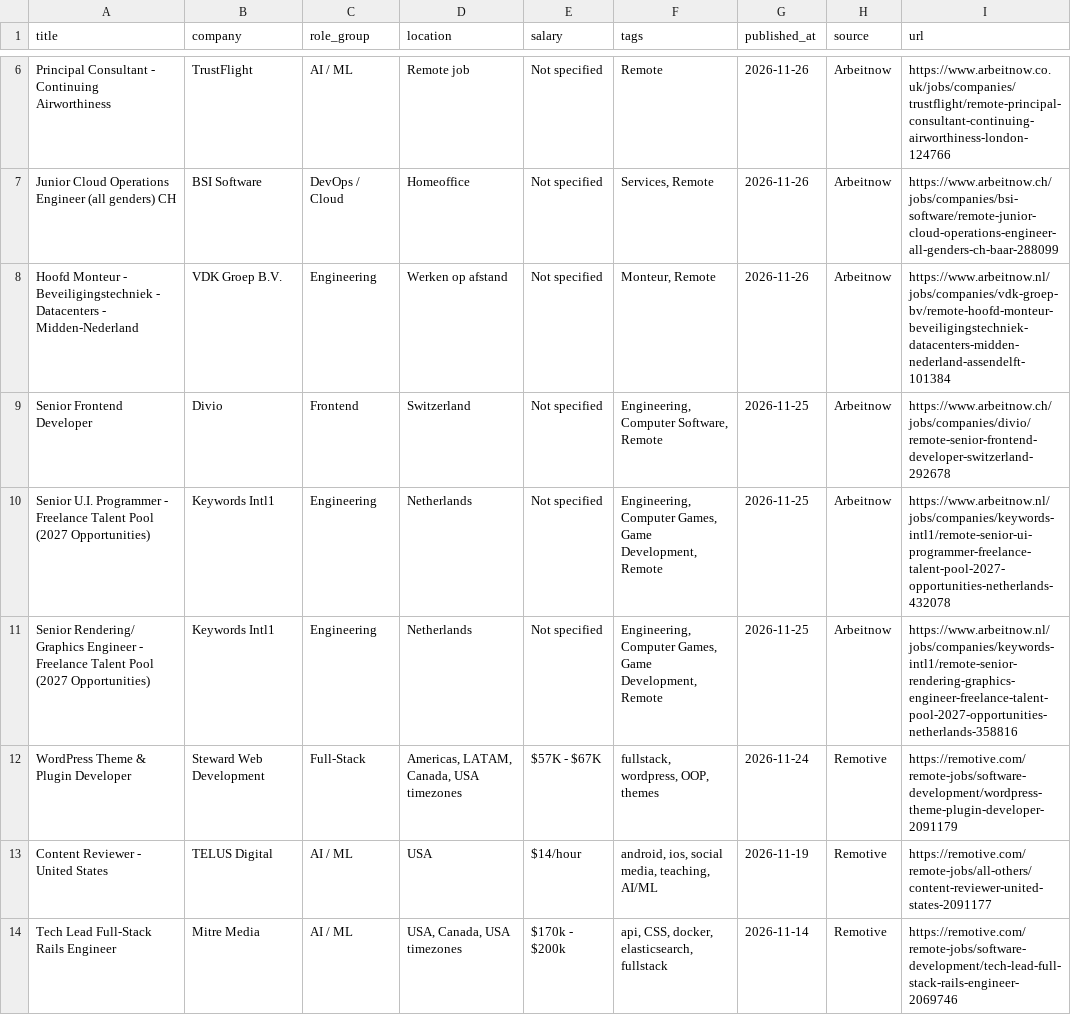
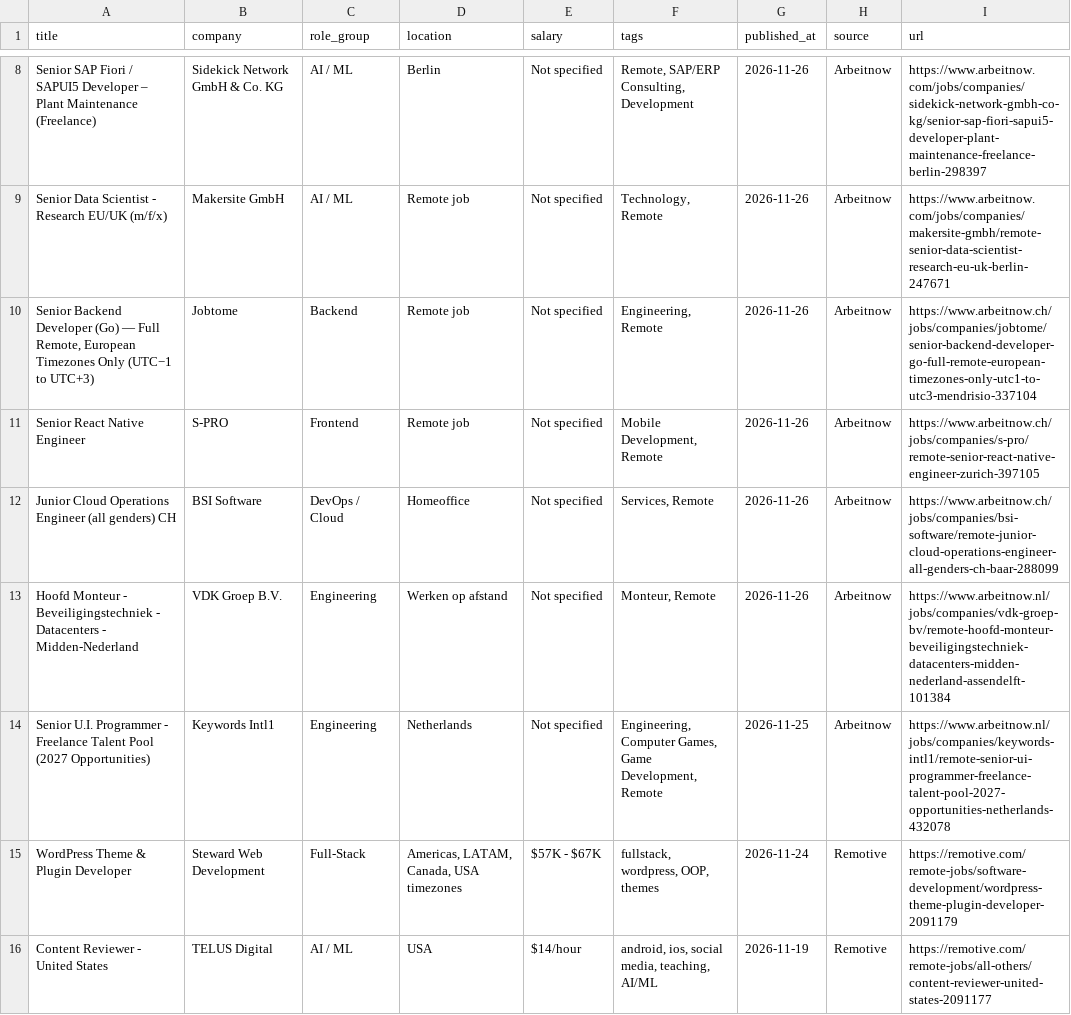
Before and after one commit to OneForAllHub/daily-remote-tech-jobs, a CSV file: data/jobs.csv, drawn as a sheet; only a part is shown, gaps mark what is left out; the shorter side is filled out with more unchanged rows; removed rows and columns are numbered as before the commit, all else as after; the diff covers the shown part only; the diff names each change by its address in the sheet, - before the commit and + after, or states it on an @@ line.

```diff
--- a/data/jobs.csv
+++ b/data/jobs.csv
+row 8: Senior SAP Fiori / SAPUI5 Developer – Plant Maintenance (Freelance) | Sidekick Network GmbH & Co. KG | AI / ML | Berlin | Not specified | Remote, SAP/ERP Consulting, Development | 2026-11-26 | Arbeitnow | https://www.arbeitnow.com/jobs/companies/sidekick-network-gmbh-co-kg/senior-sap-fiori-sapui5-developer-plant-maintenance-freelance-berlin-298397
-A9 (title): Principal Consultant - Continuing Airworthiness
+A9 (title): Senior Data Scientist - Research EU/UK (m/f/x)
-B9 (company): TrustFlight
+B9 (company): Makersite GmbH
-F9 (tags): Remote
+F9 (tags): Technology, Remote
-I9 (url): https://www.arbeitnow.co.uk/jobs/companies/trustflight/remote-principal-consultant-continuing-airworthiness-london-124766
+I9 (url): https://www.arbeitnow.com/jobs/companies/makersite-gmbh/remote-senior-data-scientist-research-eu-uk-berlin-247671
+row 10: Senior Backend Developer (Go) — Full Remote, European Timezones Only (UTC−1 to UTC+3) | Jobtome | Backend | Remote job | Not specified | Engineering, Remote | 2026-11-26 | Arbeitnow | https://www.arbeitnow.ch/jobs/companies/jobtome/senior-backend-developer-go-full-remote-european-timezones-only-utc1-to-utc3-mendrisio-337104
+row 11: Senior React Native Engineer | S-PRO | Frontend | Remote job | Not specified | Mobile Development, Remote | 2026-11-26 | Arbeitnow | https://www.arbeitnow.ch/jobs/companies/s-pro/remote-senior-react-native-engineer-zurich-397105
-row 9: Senior Frontend Developer | Divio | Frontend | Switzerland | Not specified | Engineering, Computer Software, Remote | 2026-11-25 | Arbeitnow | https://www.arbeitnow.ch/jobs/companies/divio/remote-senior-frontend-developer-switzerland-292678
-row 11: Senior Rendering/ Graphics Engineer - Freelance Talent Pool (2027 Opportunities) | Keywords Intl1 | Engineering | Netherlands | Not specified | Engineering, Computer Games, Game Development, Remote | 2026-11-25 | Arbeitnow | https://www.arbeitnow.nl/jobs/companies/keywords-intl1/remote-senior-rendering-graphics-engineer-freelance-talent-pool-2027-opportunities-netherlands-358816
```
Also changed, not shown: 4 added rows, 2 removed rows and 8 edited cells elsewhere in this file, 9 other files.
